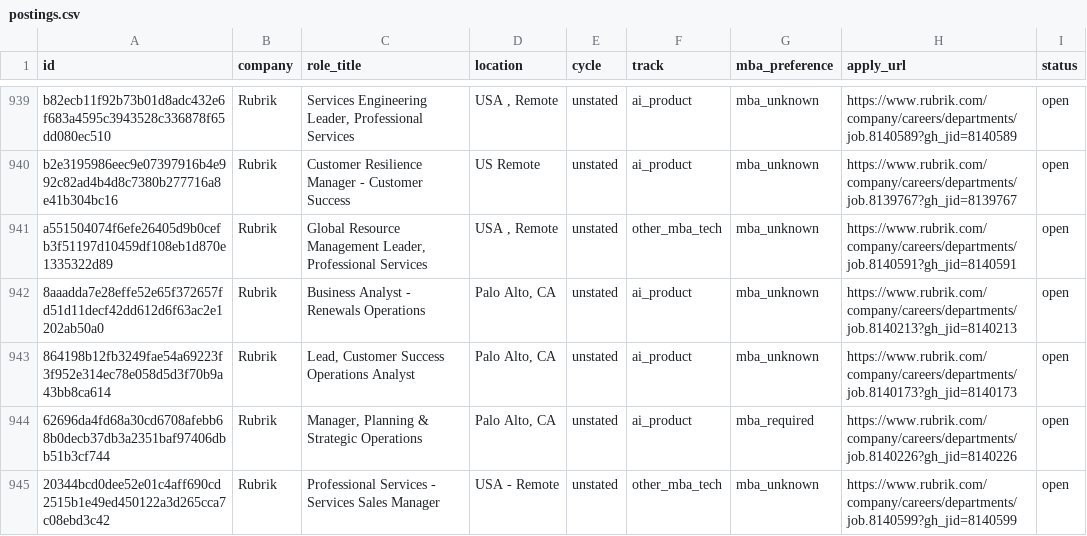
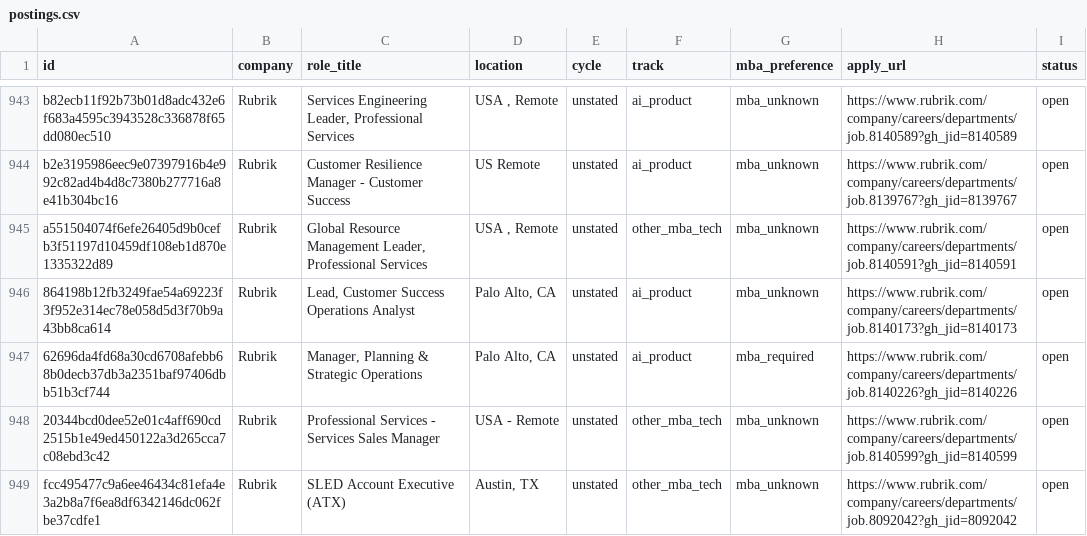
Before and after one commit to rameshtarini/mba-internship-engine, a CSV file: data/postings.csv, drawn as a sheet; only a part is shown, gaps mark what is left out; the shorter side is filled out with more unchanged rows; the diff covers the shown part only.

```diff
--- a/data/postings.csv
+++ b/data/postings.csv
@@ -941,3 +945,2 @@ b2e3195986eec9e07397916b4e992c82ad4b4d8c7380b277716a8e41b304bc16,Rubrik,Customer
 a551504074f6efe26405d9b0cefb3f51197d10459df108eb1d870e1335322d89,Rubrik,"Global Resource Management Leader, Professional Services","USA , Remote ",unstated,other_mba_tech,mba_unknown,https://www.rubrik.com/company/careers/departments/job.8140591?gh_jid=8140591,open
-8aaadda7e28effe52e65f372657fd51d11decf42dd612d6f63ac2e1202ab50a0,Rubrik,Business Analyst - Renewals Operations,"Palo Alto, CA",unstated,ai_product,mba_unknown,https://www.rubrik.com/company/careers/departments/job.8140213?gh_jid=8140213,open
 864198b12fb3249fae54a69223f3f952e314ec78e058d5d3f70b9a43bb8ca614,Rubrik,"Lead, Customer Success Operations Analyst ","Palo Alto, CA",unstated,ai_product,mba_unknown,https://www.rubrik.com/company/careers/departments/job.8140173?gh_jid=8140173,open
```
Also changed, not shown: 11 added rows, 2 removed rows, 41 moved rows and 5 edited cells elsewhere in this file, 3 other files.
